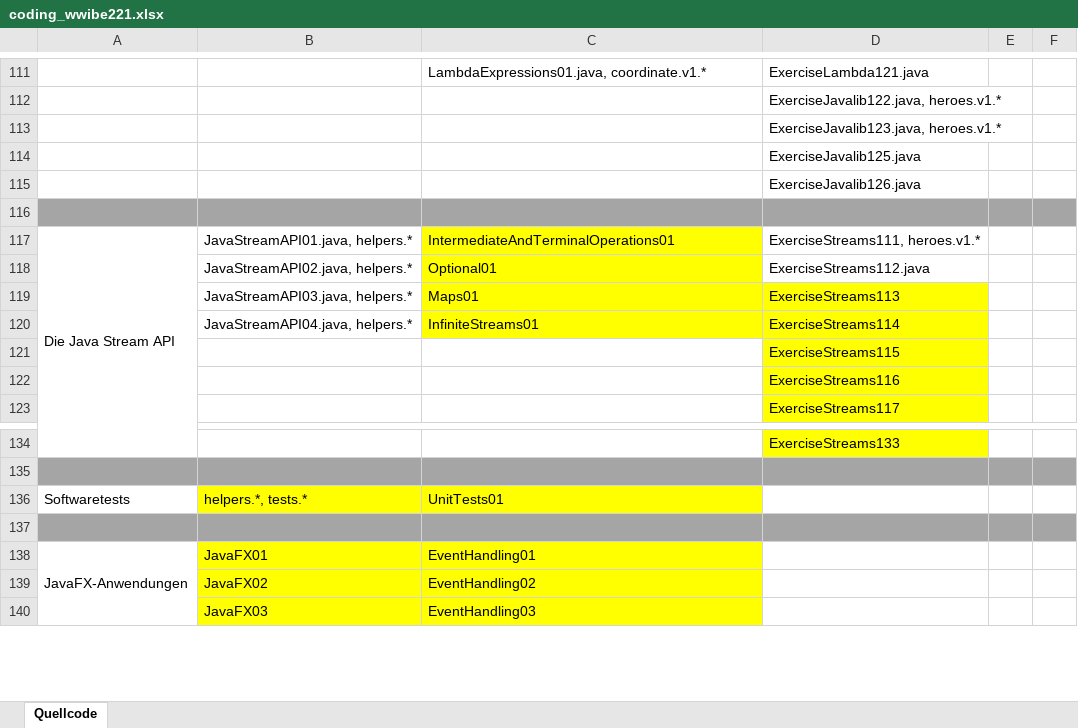
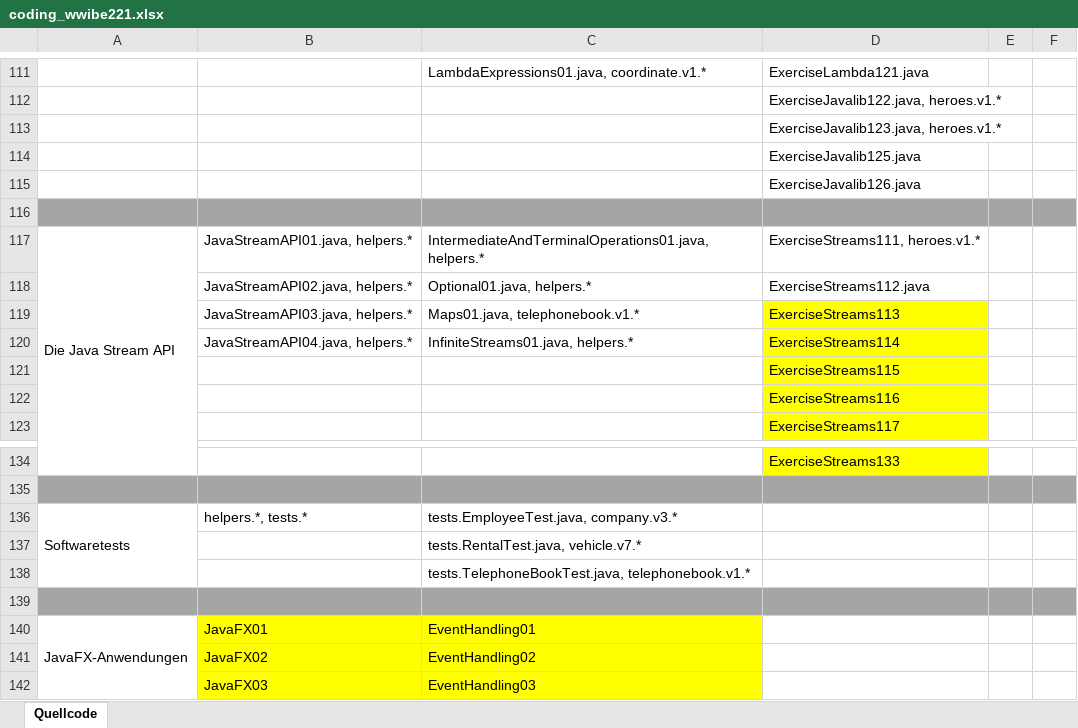
Before and after one commit to appenmaier/java_code_old, an Excel workbook: wwibe221/src/resources/coding_wwibe221.xlsx, sheet Quellcode, drawn as a sheet; only a part is shown, gaps mark what is left out; values as stored, in another font and other column widths than the file's, no borders; the diff names each change by its address in the sheet, - before the commit and + after, or states it on an @@ line.

```diff
--- a/wwibe221/src/resources/coding_wwibe221.xlsx (sheet Quellcode)
+++ b/wwibe221/src/resources/coding_wwibe221.xlsx (sheet Quellcode)
-C117: IntermediateAndTerminalOperations01
+C117: IntermediateAndTerminalOperations01.java, helpers.*
-C117:C120 fill: #FFFF00
+C117:C120 fill: none
-C118: Optional01
+C118: Optional01.java, helpers.*
-C119: Maps01
+C119: Maps01.java, telephonebook.v1.*
-C120: InfiniteStreams01
+C120: InfiniteStreams01.java, helpers.*
+A136:A138 merged
-B136:C136 fill: #FFFF00
+B136:C136 fill: none
-C136: UnitTests01
+C136: tests.EmployeeTest.java, company.v3.*
+row 137:  |  | tests.RentalTest.java, vehicle.v7.*
+row 138:  |  | tests.TelephoneBookTest.java, telephonebook.v1.*
```
Also changed, not shown: wwibe121/src/resources/coding_wwibe121.xlsx, 19 other files.
